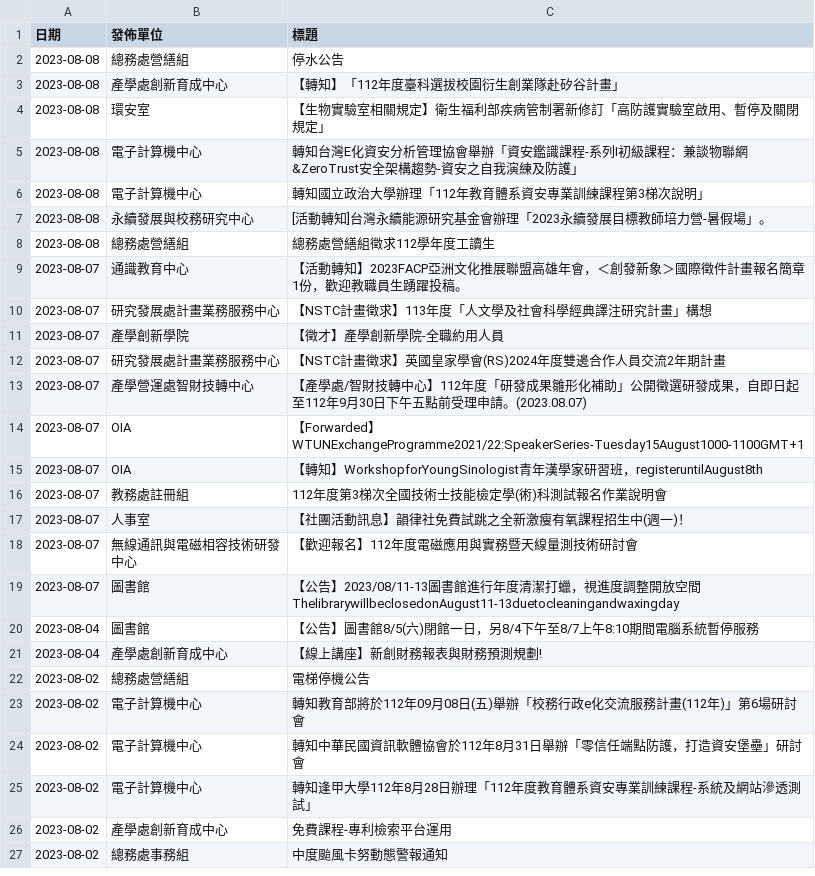
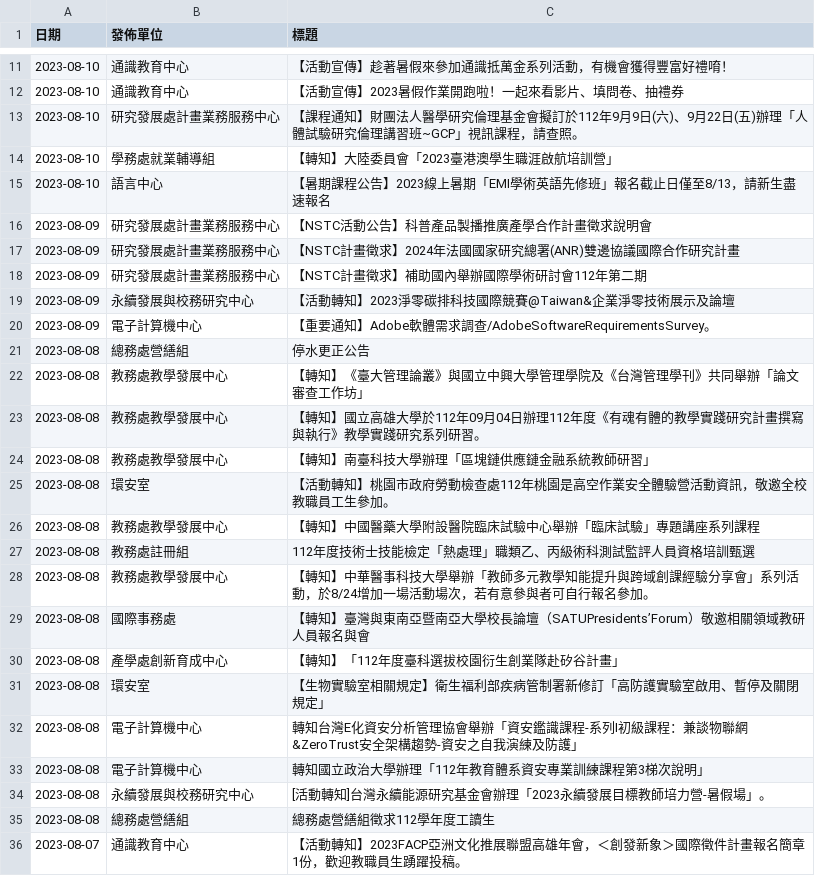
Before and after one commit to hhjjy/pybulletin, a CSV file: ouput.csv, drawn as a sheet; only a part is shown, gaps mark what is left out; the shorter side is filled out with more unchanged rows; the diff covers the shown part only.

```diff
--- a/ouput.csv
+++ b/ouput.csv
@@ -2,2 +11,20 @@
-2023-08-08,總務處營繕組,停水公告
+2023-08-10,通識教育中心,【活動宣傳】趁著暑假來參加通識抵萬金系列活動，有機會獲得豐富好禮唷！
+2023-08-10,通識教育中心,【活動宣傳】2023暑假作業開跑啦！一起來看影片、填問卷、抽禮券
+2023-08-10,研究發展處計畫業務服務中心,【課程通知】財團法人醫學研究倫理基金會擬訂於112年9月9日(六)、9月22日(五)辦理「人體試驗研究倫理講習班~GCP」視訊課程，請查照。
+2023-08-10,學務處就業輔導組,【轉知】大陸委員會「2023臺港澳學生職涯啟航培訓營」
+2023-08-10,語言中心,【暑期課程公告】2023線上暑期「EMI學術英語先修班」報名截止日僅至8/13，請新生盡速報名
+2023-08-09,研究發展處計畫業務服務中心,【NSTC活動公告】科普產品製播推廣產學合作計畫徵求說明會
+2023-08-09,研究發展處計畫業務服務中心,【NSTC計畫徵求】2024年法國國家研究總署(ANR)雙邊協議國際合作研究計畫
+2023-08-09,研究發展處計畫業務服務中心,【NSTC計畫徵求】補助國內舉辦國際學術研討會112年第二期
+2023-08-09,永續發展與校務研究中心,【活動轉知】2023淨零碳排科技國際競賽@Taiwan&企業淨零技術展示及論壇
+2023-08-09,電子計算機中心,【重要通知】Adobe軟體需求調查/AdobeSoftwareRequirementsSurvey。
+2023-08-08,總務處營繕組,停水更正公告
+2023-08-08,教務處教學發展中心,【轉知】《臺大管理論叢》與國立中興大學管理學院及《台灣管理學刊》共同舉辦「論文審查工作坊」
+2023-08-08,教務處教學發展中心,【轉知】國立高雄大學於112年09月04日辦理112年度《有魂有體的教學實踐研究計畫撰寫與執行》教學實踐研究系列研習。
+2023-08-08,教務處教學發展中心,【轉知】南臺科技大學辦理「區塊鏈供應鏈金融系統教師研習」
+2023-08-08,環安室,【活動轉知】桃園市政府勞動檢查處112年桃園是高空作業安全體驗營活動資訊，敬邀全校教職員工生參加。
+2023-08-08,教務處教學發展中心,【轉知】中國醫藥大學附設醫院臨床試驗中心舉辦「臨床試驗」專題講座系列課程
+2023-08-08,教務處註冊組,112年度技術士技能檢定「熱處理」職類乙、丙級術科測試監評人員資格培訓甄選
+2023-08-08,教務處教學發展中心,【轉知】中華醫事科技大學舉辦「教師多元教學知能提升與跨域創課經驗分享會」系列活動，於8/24增加一場活動場次，若有意參與者可自行報名參加。
+2023-08-08,國際事務處,【轉知】臺灣與東南亞暨南亞大學校長論壇（SATUPresidents’Forum）敬邀相關領域教研人員報名與會
 2023-08-08,產學處創新育成中心,【轉知】「112年度臺科選拔校園衍生創業隊赴矽谷計畫」
```
Also changed, not shown: 9 added rows, 27 removed rows and 1 moved row elsewhere in this file, 3 other files.
